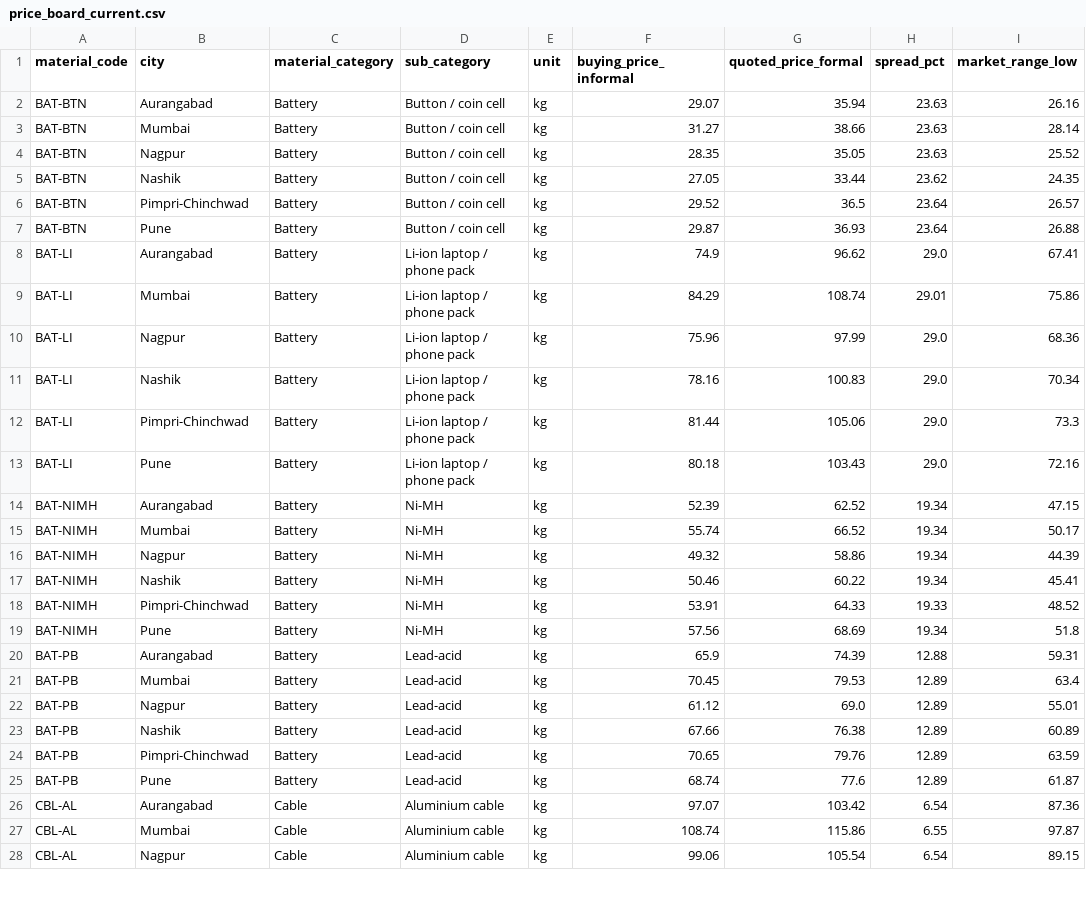
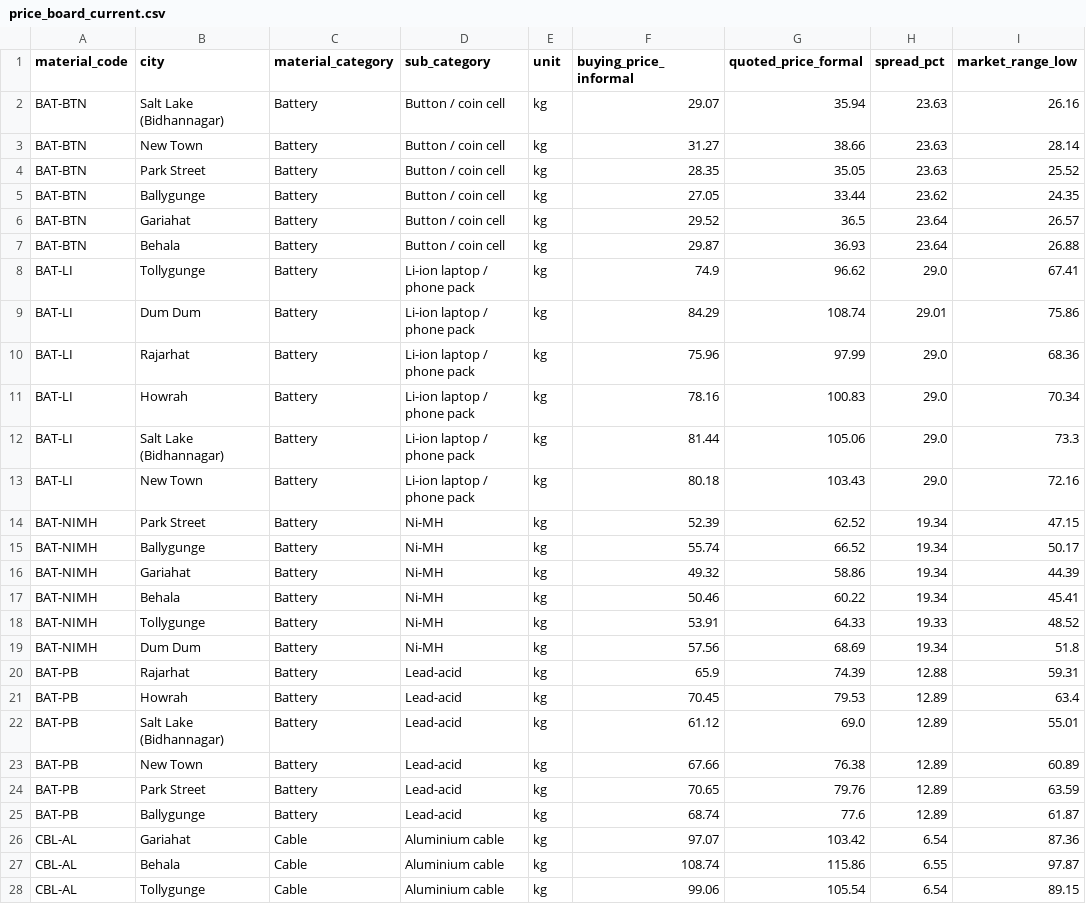
Before and after one commit to Indraxy/Scrapswift, a CSV file: data/seed/price_board_current.csv, drawn as a sheet; only a part is shown; the diff covers the shown part only; the diff names each change by its address in the sheet, - before the commit and + after, or states it on an @@ line.

```diff
--- a/data/seed/price_board_current.csv
+++ b/data/seed/price_board_current.csv
-B2 (city): Aurangabad
+B2 (city): Salt Lake (Bidhannagar)
-B3 (city): Mumbai
+B3 (city): New Town
-B4 (city): Nagpur
+B4 (city): Park Street
-B5 (city): Nashik
+B5 (city): Ballygunge
-B6 (city): Pimpri-Chinchwad
+B6 (city): Gariahat
-B7 (city): Pune
+B7 (city): Behala
-B8 (city): Aurangabad
+B8 (city): Tollygunge
-B9 (city): Mumbai
+B9 (city): Dum Dum
-B10 (city): Nagpur
+B10 (city): Rajarhat
-B11 (city): Nashik
+B11 (city): Howrah
-B12 (city): Pimpri-Chinchwad
+B12 (city): Salt Lake (Bidhannagar)
-B13 (city): Pune
+B13 (city): New Town
-B14 (city): Aurangabad
+B14 (city): Park Street
-B15 (city): Mumbai
+B15 (city): Ballygunge
-B16 (city): Nagpur
+B16 (city): Gariahat
-B17 (city): Nashik
+B17 (city): Behala
-B18 (city): Pimpri-Chinchwad
+B18 (city): Tollygunge
-B19 (city): Pune
+B19 (city): Dum Dum
-B20 (city): Aurangabad
+B20 (city): Rajarhat
-B21 (city): Mumbai
+B21 (city): Howrah
-B22 (city): Nagpur
+B22 (city): Salt Lake (Bidhannagar)
-B23 (city): Nashik
+B23 (city): New Town
-B24 (city): Pimpri-Chinchwad
+B24 (city): Park Street
-B25 (city): Pune
+B25 (city): Ballygunge
-B26 (city): Aurangabad
+B26 (city): Gariahat
-B27 (city): Mumbai
+B27 (city): Behala
-B28 (city): Nagpur
+B28 (city): Tollygunge
```
Also changed, not shown: 141 edited cells elsewhere in this file, data/seed/collectors.csv, data/seed/recyclers.csv, 12 other files.
